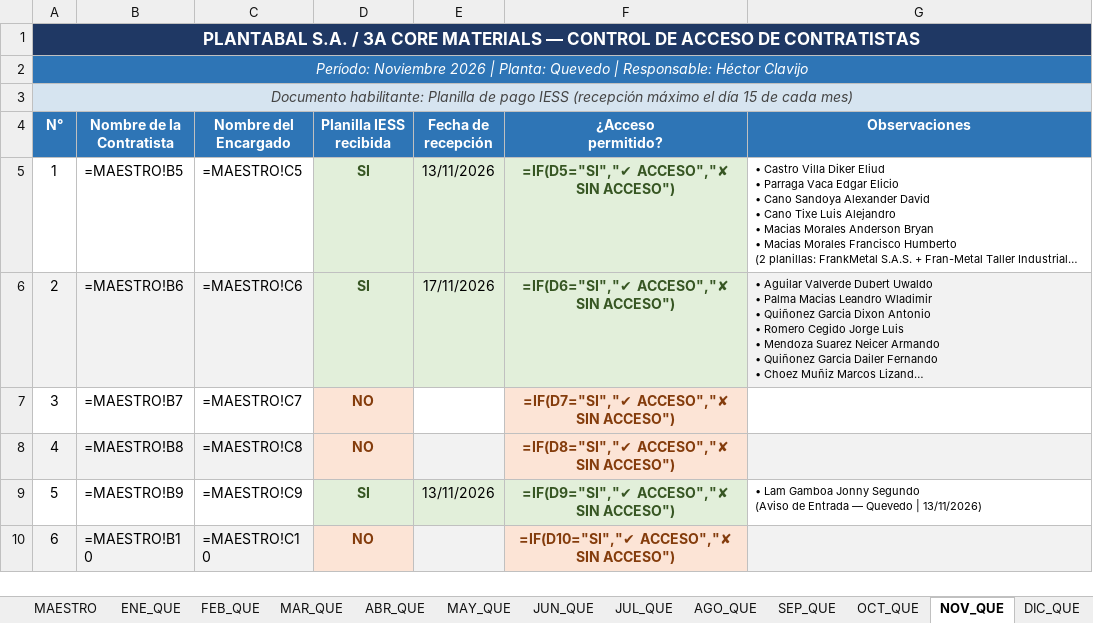
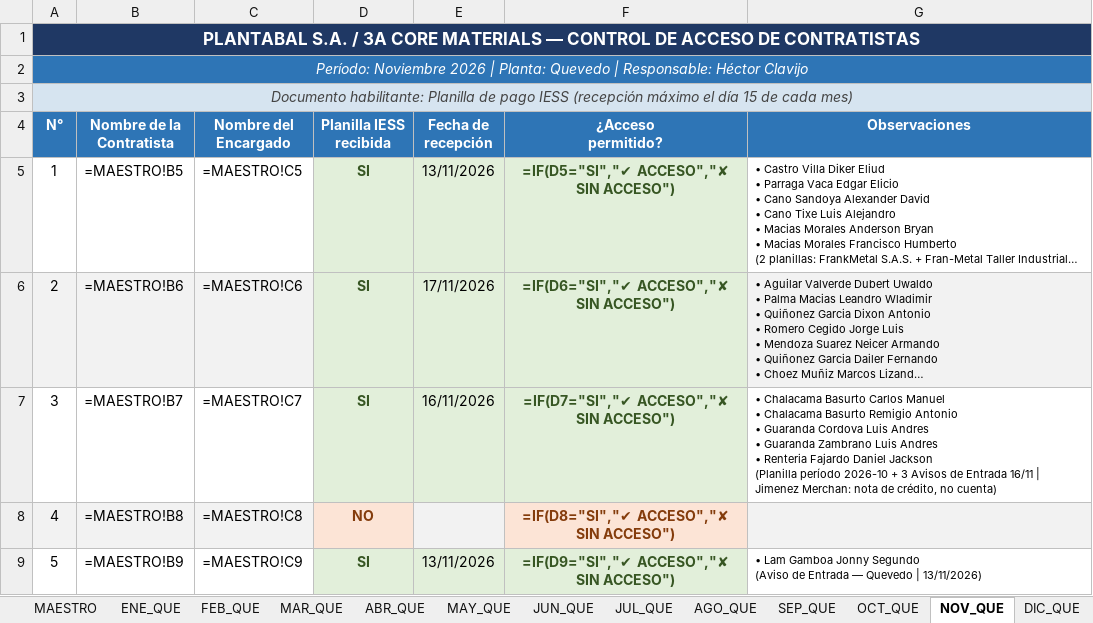
Before and after one commit to hectorclavijoayala88/ingreso_contratistas, an Excel workbook: Control_Contratistas_2026.xlsx, sheet NOV_QUE, drawn as a sheet; only a part is shown; the shorter side is filled out with more unchanged rows; long unchanged cells end in …; values as stored, in another font and other column widths than the file's, no borders; formulas without a stored value are shown as written; ↵ is a line break in a cell; the diff names each change by its address in the sheet, - before the commit and + after, or states it on an @@ line.

```diff
--- a/Control_Contratistas_2026.xlsx (sheet NOV_QUE)
+++ b/Control_Contratistas_2026.xlsx (sheet NOV_QUE)
-D7 (Planilla IESS recibida): NO
+D7 (Planilla IESS recibida): SI
@@ D7 fill: #FCE4D6 → #E2EFDA, text colour: #843C0C → #375623 @@
-E7 (Fecha de recepción): (empty)
+E7 (Fecha de recepción): 16/11/2026
-E7 fill: none
+E7 fill: #E2EFDA
@@ F7 fill: #FCE4D6 → #E2EFDA, text colour: #843C0C → #375623 @@
-G7 (Observaciones): (empty)
+G7 (Observaciones): • Chalacama Basurto Carlos Manuel ↵ • Chalacama Basurto Remigio Antonio ↵ • Guaranda Cordova Luis Andres ↵ • Guaranda Zambrano Luis Andres ↵ • Renteria Fajardo Daniel Jackson ↵ (Planilla período 2026-10 + 3 Avisos de Entrada 16/11 | Jimenez Merchan: nota de crédito, no cuenta)
```
